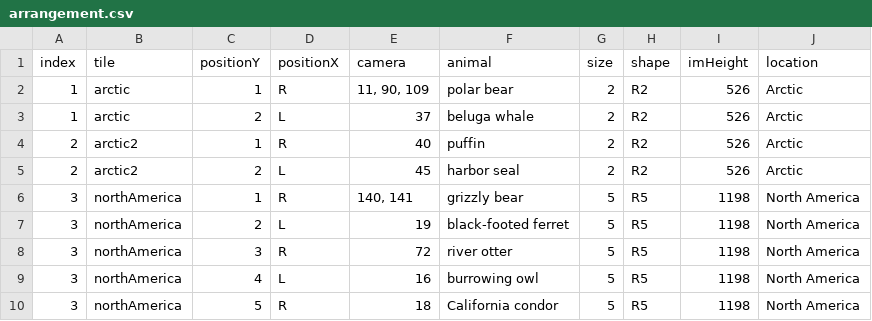
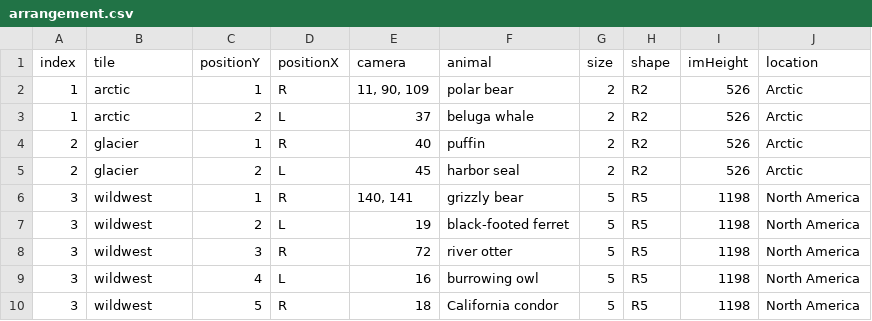
Before and after one commit to the-pudding/zoo-web, a CSV file: src/assets/data/arrangement.csv, drawn as a sheet.

```diff
--- a/src/assets/data/arrangement.csv
+++ b/src/assets/data/arrangement.csv
@@ -3,8 +3,8 @@ index,tile,positionY,positionX,camera,animal,size,shape,imHeight,location
 1,arctic,2,L,37,beluga whale,2,R2,526,Arctic
-2,arctic2,1,R,40,puffin,2,R2,526,Arctic
-2,arctic2,2,L,45,harbor seal,2,R2,526,Arctic
-3,northAmerica,1,R,"140, 141",grizzly bear,5,R5,1198,North America
-3,northAmerica,2,L,19,black-footed ferret,5,R5,1198,North America
-3,northAmerica,3,R,72,river otter,5,R5,1198,North America
-3,northAmerica,4,L,16,burrowing owl,5,R5,1198,North America
-3,northAmerica,5,R,18,California condor,5,R5,1198,North America
+2,glacier,1,R,40,puffin,2,R2,526,Arctic
+2,glacier,2,L,45,harbor seal,2,R2,526,Arctic
+3,wildwest,1,R,"140, 141",grizzly bear,5,R5,1198,North America
+3,wildwest,2,L,19,black-footed ferret,5,R5,1198,North America
+3,wildwest,3,R,72,river otter,5,R5,1198,North America
+3,wildwest,4,L,16,burrowing owl,5,R5,1198,North America
+3,wildwest,5,R,18,California condor,5,R5,1198,North America
```
Also changed, not shown: 8 other files.
